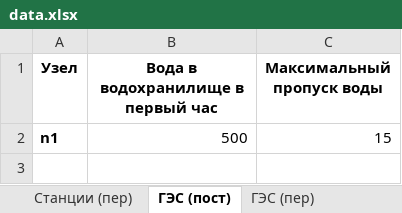
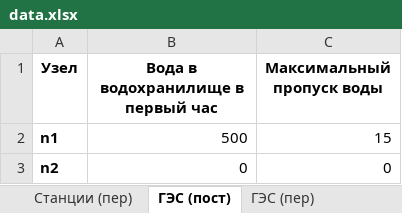
Before and after one commit to mihandron/model, an Excel workbook: Model_files/data.xlsx, sheet ГЭС (пост), drawn as a sheet; values as stored, in another font and other column widths than the file's, no borders; the diff names each change by its address in the sheet, - before the commit and + after, or states it on an @@ line.

```diff
--- a/Model_files/data.xlsx (sheet ГЭС (пост))
+++ b/Model_files/data.xlsx (sheet ГЭС (пост))
+row 3: n2 | 0 | 0
```
Also changed, not shown: sheet Станции (пер), sheet ГЭС (пер), sheet ВИЭ (пер), sheet Узлы, sheet Станции (пост), sheet ВИЭ (пост), 1 more sheet.
